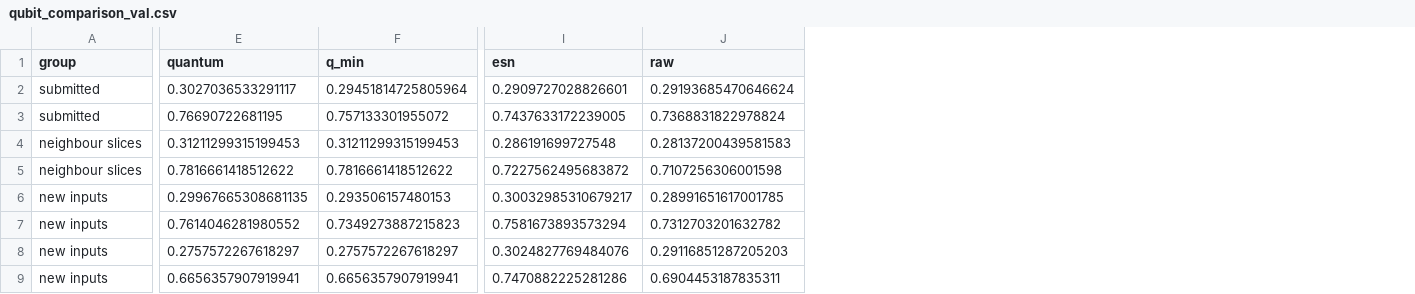
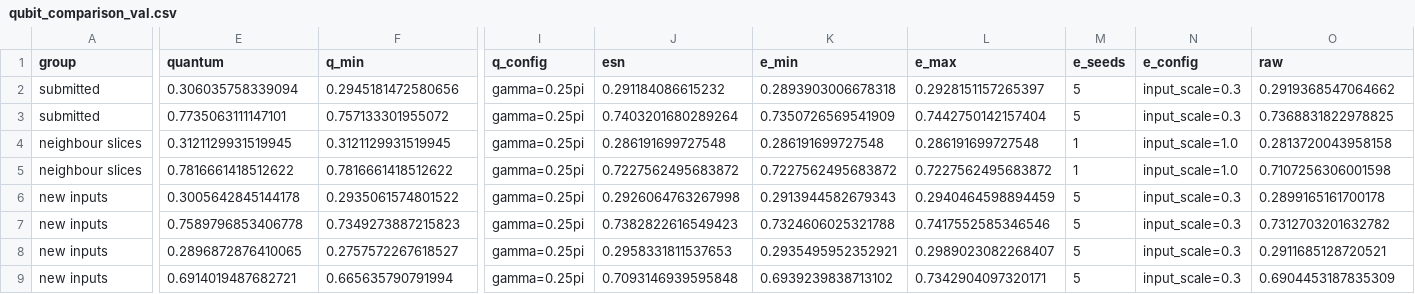
Before and after one commit to popsukss/qff-ember, a CSV file: results/qubit_comparison_val.csv, drawn as a sheet; only a part is shown, gaps mark what is left out; addresses are those after the commit; the diff covers the shown part only; the diff names each change by its address in the sheet, - before the commit and + after, or states it on an @@ line.

Commit message:
E14: fair qubit comparison with equal tuning budget and seed means
QRC (gamma in {pi/4, pi/2, 3pi/4} x 5 E4 reservoir seeds) and ESN
(input_scale in {0.3, 1, 3} x seeds 0-4) each get 3 configs; the config
with the best seed-mean 2022 val MAE is kept. Raw ridge as in E13.
Paired fire bootstrap on 2023 of seed-averaged errors.

Raw ridge is best or within 0.001 km of the best everywhere; 10-qubit
QRC keeps only a small edge over the tuned ESN. Chart and both notebooks
now use E14 numbers; the E12 ring is labelled optimistic (gamma picked
on val).

```diff
--- a/results/qubit_comparison_val.csv
+++ b/results/qubit_comparison_val.csv
+column I (q_config), rows 2-9: all gamma=0.25pi
+column K (e_min), rows 2-9: 0.2893903006678318 | 0.7350726569541909 | 0.286191699727548 | 0.7227562495683872 | 0.2913944582679343 | 0.7324606025321788 | 0.2935495952352921 | 0.6939239838713102
+column L (e_max), rows 2-9: 0.2928151157265397 | 0.7442750142157404 | 0.286191699727548 | 0.7227562495683872 | 0.2940464598894459 | 0.7417552585346546 | 0.2989023082268407 | 0.7342904097320171
+column M (e_seeds), rows 2-9: 5 | 5 | 1 | 1 | 5 | 5 | 5 | 5
+column N (e_config), rows 2-9: input_scale=0.3 | input_scale=0.3 | input_scale=1.0 | input_scale=1.0 | input_scale=0.3 | input_scale=0.3 | input_scale=0.3 | input_scale=0.3
-E2 (quantum): 0.3027036533291117
+E2 (quantum): 0.306035758339094
-F2 (q_min): 0.29451814725805964
+F2 (q_min): 0.2945181472580656
-J2 (esn): 0.2909727028826601
+J2 (esn): 0.291184086615232
-O2 (raw): 0.29193685470646624
+O2 (raw): 0.2919368547064662
-E3 (quantum): 0.76690722681195
+E3 (quantum): 0.7735063111147101
-J3 (esn): 0.7437633172239005
+J3 (esn): 0.7403201680289264
-O3 (raw): 0.7368831822978824
+O3 (raw): 0.7368831822978825
-E4 (quantum): 0.31211299315199453
+E4 (quantum): 0.3121129931519945
-F4 (q_min): 0.31211299315199453
+F4 (q_min): 0.3121129931519945
-O4 (raw): 0.28137200439581583
+O4 (raw): 0.2813720043958158
-E6 (quantum): 0.29967665308681135
+E6 (quantum): 0.3005642845144178
-F6 (q_min): 0.293506157480153
+F6 (q_min): 0.2935061574801522
-J6 (esn): 0.30032985310679217
+J6 (esn): 0.2926064763267998
-O6 (raw): 0.28991651617001785
+O6 (raw): 0.2899165161700178
-E7 (quantum): 0.7614046281980552
+E7 (quantum): 0.7589796853406778
-J7 (esn): 0.7581673893573294
+J7 (esn): 0.7382822616549423
-E8 (quantum): 0.2757572267618297
+E8 (quantum): 0.2896872876410065
-F8 (q_min): 0.2757572267618297
+F8 (q_min): 0.2757572267618527
-J8 (esn): 0.3024827769484076
+J8 (esn): 0.2958331811537653
-O8 (raw): 0.29116851287205203
+O8 (raw): 0.2911685128720521
-E9 (quantum): 0.6656357907919941
+E9 (quantum): 0.6914019487682721
-F9 (q_min): 0.6656357907919941
+F9 (q_min): 0.665635790791994
-J9 (esn): 0.7470882225281286
+J9 (esn): 0.7093146939595848
-O9 (raw): 0.6904453187835311
+O9 (raw): 0.6904453187835309
```
Also changed, not shown: 1 added column and 7 edited cells elsewhere in this file, 12 other files.
